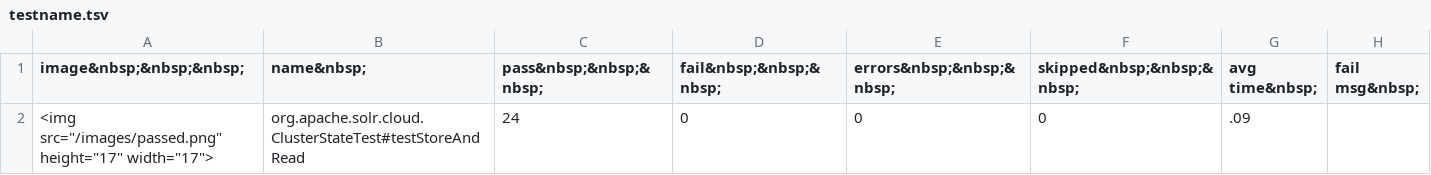
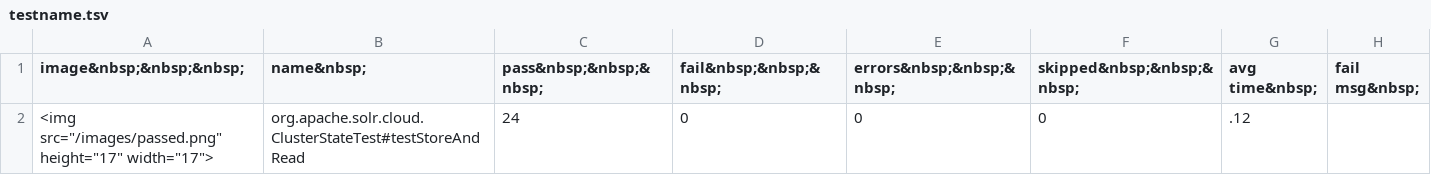
Before and after one commit to markrmiller/BeastTestReportWebsite, a TSV file: public/results/testname/testname.tsv, drawn as a sheet.

```diff
--- a/public/results/testname/testname.tsv
+++ b/public/results/testname/testname.tsv
@@ -1,2 +1,2 @@
 image&nbsp;&nbsp;&nbsp;	name&nbsp;	pass&nbsp;&nbsp;&nbsp;	fail&nbsp;&nbsp;&nbsp;	errors&nbsp;&nbsp;&nbsp;	skipped&nbsp;&nbsp;&nbsp;	avg time&nbsp;	fail msg&nbsp;
-<img src="/images/passed.png" height="17" width="17">	org.apache.solr.cloud.ClusterStateTest#testStoreAndRead	24	0	 0	0	.09	
+<img src="/images/passed.png" height="17" width="17">	org.apache.solr.cloud.ClusterStateTest#testStoreAndRead	24	0	 0	0	.12	
```
Also changed, not shown: 2 other files.
